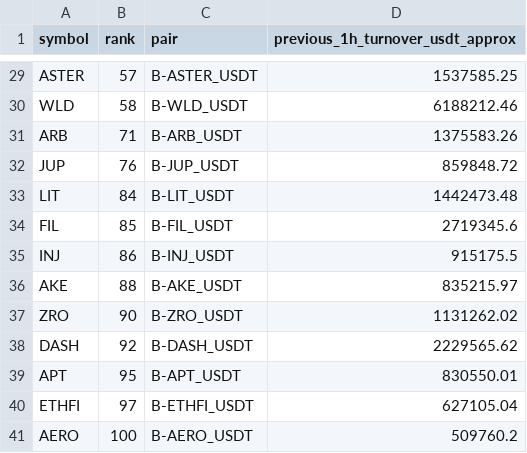
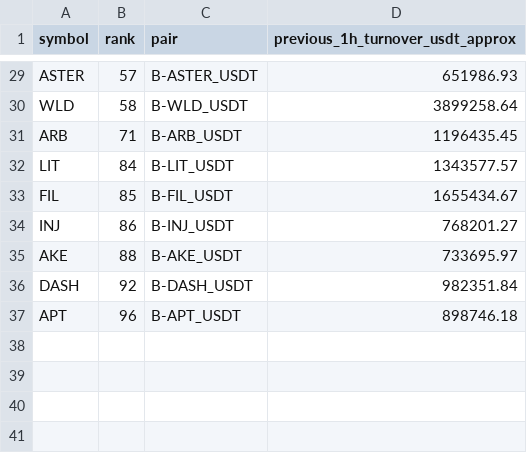
Before and after one commit to jharajesh1210/Guruji, a CSV file: TOP100_CRIPTO_AMC_POC_NEWS_IMPACT_universe.csv, drawn as a sheet; only a part is shown, gaps mark what is left out; removed rows and columns are numbered as before the commit, all else as after; the diff covers the shown part only; the diff names each change by its address in the sheet, - before the commit and + after, or states it on an @@ line.

```diff
--- a/TOP100_CRIPTO_AMC_POC_NEWS_IMPACT_universe.csv
+++ b/TOP100_CRIPTO_AMC_POC_NEWS_IMPACT_universe.csv
-D29 (previous_1h_turnover_usdt_approx): 1537585.25
+D29 (previous_1h_turnover_usdt_approx): 651986.93
-D30 (previous_1h_turnover_usdt_approx): 6188212.46
+D30 (previous_1h_turnover_usdt_approx): 3899258.64
-D31 (previous_1h_turnover_usdt_approx): 1375583.26
+D31 (previous_1h_turnover_usdt_approx): 1196435.45
-row 32: JUP | 76 | B-JUP_USDT | 859848.72
-D32 (previous_1h_turnover_usdt_approx): 1442473.48
+D32 (previous_1h_turnover_usdt_approx): 1343577.57
-D33 (previous_1h_turnover_usdt_approx): 2719345.6
+D33 (previous_1h_turnover_usdt_approx): 1655434.67
-D34 (previous_1h_turnover_usdt_approx): 915175.5
+D34 (previous_1h_turnover_usdt_approx): 768201.27
-D35 (previous_1h_turnover_usdt_approx): 835215.97
+D35 (previous_1h_turnover_usdt_approx): 733695.97
-row 37: ZRO | 90 | B-ZRO_USDT | 1131262.02
-D36 (previous_1h_turnover_usdt_approx): 2229565.62
+D36 (previous_1h_turnover_usdt_approx): 982351.84
-B37 (rank): 95
+B37 (rank): 96
-D37 (previous_1h_turnover_usdt_approx): 830550.01
+D37 (previous_1h_turnover_usdt_approx): 898746.18
-row 40: ETHFI | 97 | B-ETHFI_USDT | 627105.04
-row 41: AERO | 100 | B-AERO_USDT | 509760.2
```
Also changed, not shown: 2 added rows, 2 removed rows and 28 edited cells elsewhere in this file, 1 other file.
